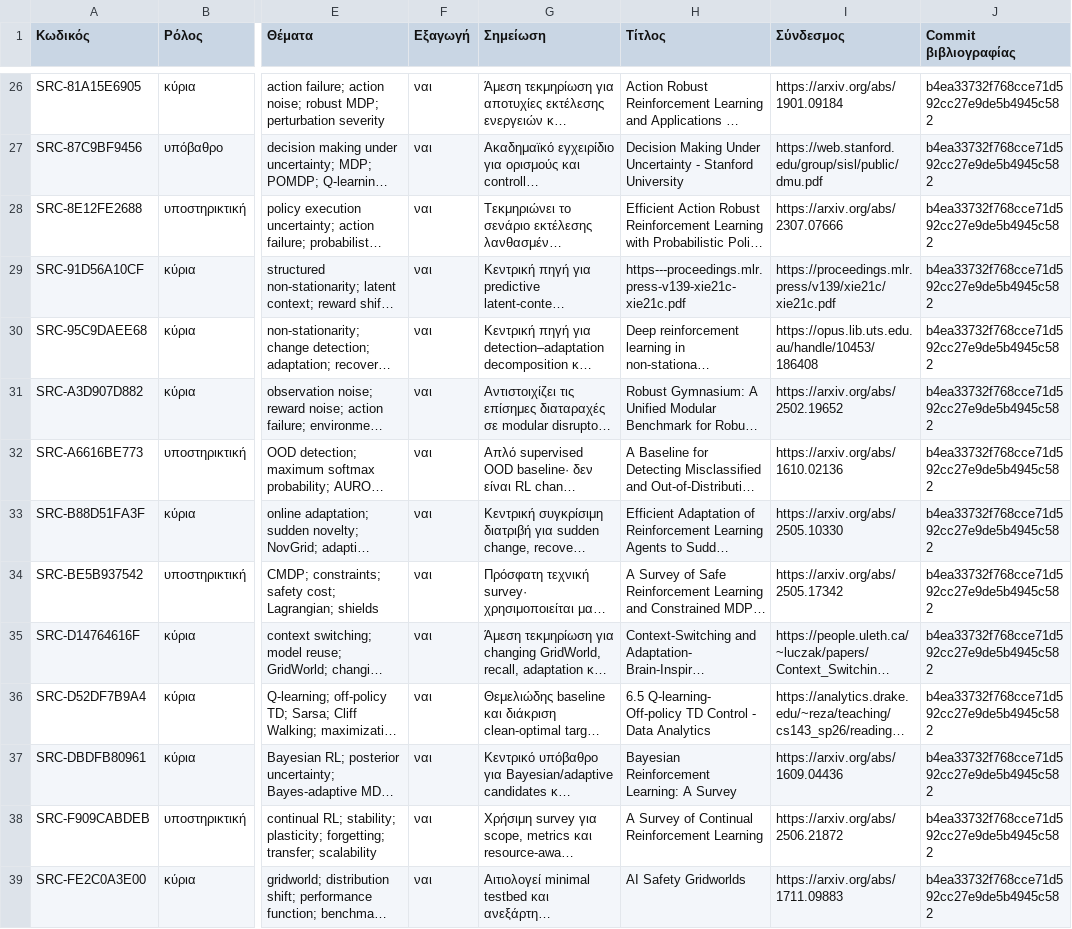
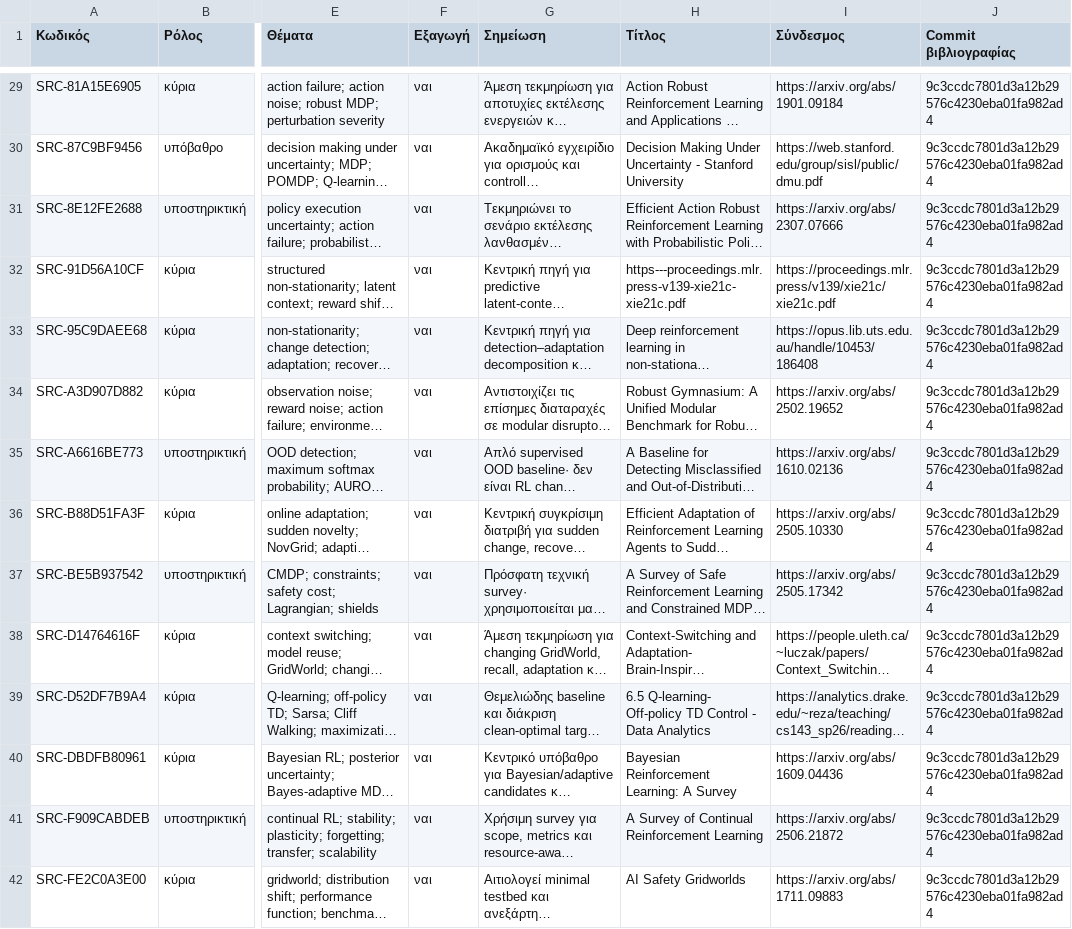
Before and after one commit to MariosGiannakaras/ThesisBibliography, a CSV file: πακέτο-διπλωματικής/manifest.csv, drawn as a sheet; only a part is shown, gaps mark what is left out; long unchanged cells end in …; addresses are those after the commit; the diff covers the shown part only; the diff names each change by its address in the sheet, - before the commit and + after, or states it on an @@ line.

```diff
--- a/πακέτο-διπλωματικής/manifest.csv
+++ b/πακέτο-διπλωματικής/manifest.csv
-J29:J42 (Commit βιβλιογραφίας): b4ea33732f768cce71d592cc27e9de5b4945c582
+J29:J42 (Commit βιβλιογραφίας): 9c3ccdc7801d3a12b29576c4230eba01fa982ad4
```
Also changed, not shown: 3 added rows and 24 edited cells elsewhere in this file, κατάλογος/κατάσταση-αναλύσεων.csv, πακέτο-διπλωματικής/κατάλογος/πηγές.csv, 9 other files.
